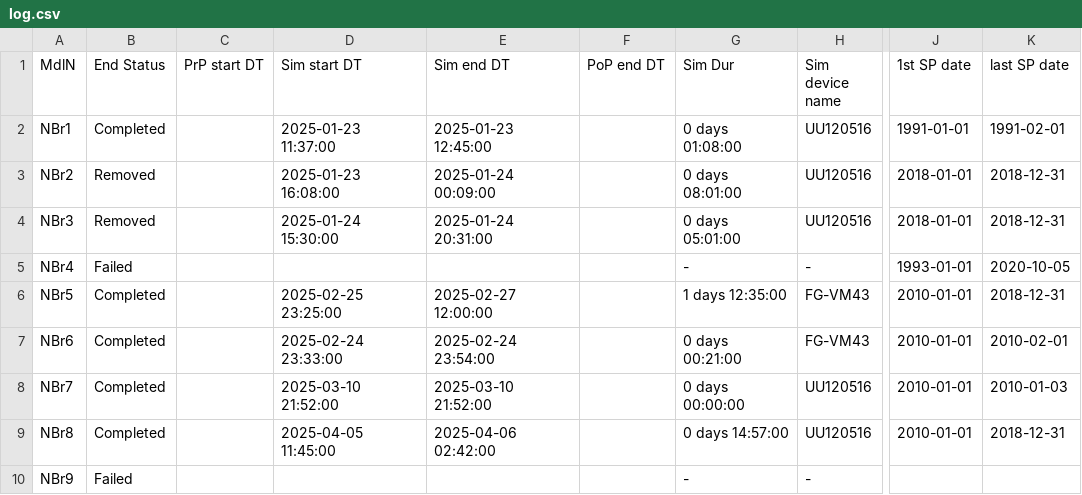
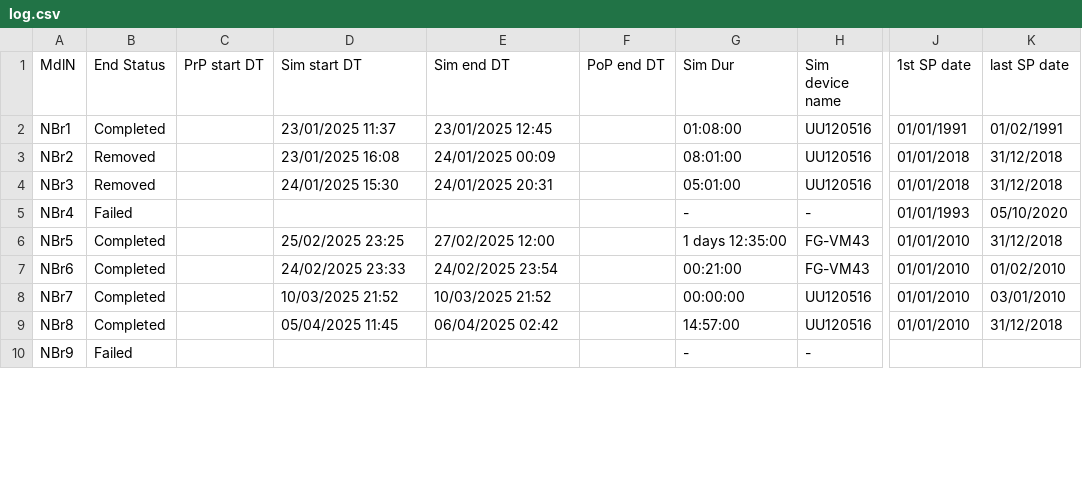
Before and after one commit to Ydrolog/WS_Mdl, a CSV file: Mng/log.csv, drawn as a sheet; only a part is shown, gaps mark what is left out; the diff covers the shown part only; the diff names each change by its address in the sheet, - before the commit and + after, or states it on an @@ line.

```diff
--- a/Mng/log.csv
+++ b/Mng/log.csv
-D2 (Sim start DT): 2025-01-23 11:37:00
+D2 (Sim start DT): 23/01/2025 11:37
-E2 (Sim end DT): 2025-01-23 12:45:00
+E2 (Sim end DT): 23/01/2025 12:45
-G2 (Sim Dur): 0 days 01:08:00
+G2 (Sim Dur): 01:08:00
-J2 (1st SP date): 1991-01-01
+J2 (1st SP date): 01/01/1991
-K2 (last SP date): 1991-02-01
+K2 (last SP date): 01/02/1991
-D3 (Sim start DT): 2025-01-23 16:08:00
+D3 (Sim start DT): 23/01/2025 16:08
-E3 (Sim end DT): 2025-01-24 00:09:00
+E3 (Sim end DT): 24/01/2025 00:09
-G3 (Sim Dur): 0 days 08:01:00
+G3 (Sim Dur): 08:01:00
-J3:J4 (1st SP date): 2018-01-01
+J3:J4 (1st SP date): 01/01/2018
-K3:K4 (last SP date): 2018-12-31
+K3:K4 (last SP date): 31/12/2018
-D4 (Sim start DT): 2025-01-24 15:30:00
+D4 (Sim start DT): 24/01/2025 15:30
-E4 (Sim end DT): 2025-01-24 20:31:00
+E4 (Sim end DT): 24/01/2025 20:31
-G4 (Sim Dur): 0 days 05:01:00
+G4 (Sim Dur): 05:01:00
-J5 (1st SP date): 1993-01-01
+J5 (1st SP date): 01/01/1993
-K5 (last SP date): 2020-10-05
+K5 (last SP date): 05/10/2020
-D6 (Sim start DT): 2025-02-25 23:25:00
+D6 (Sim start DT): 25/02/2025 23:25
-E6 (Sim end DT): 2025-02-27 12:00:00
+E6 (Sim end DT): 27/02/2025 12:00
-J6:J9 (1st SP date): 2010-01-01
+J6:J9 (1st SP date): 01/01/2010
-K6 (last SP date): 2018-12-31
+K6 (last SP date): 31/12/2018
-D7 (Sim start DT): 2025-02-24 23:33:00
+D7 (Sim start DT): 24/02/2025 23:33
-E7 (Sim end DT): 2025-02-24 23:54:00
+E7 (Sim end DT): 24/02/2025 23:54
-G7 (Sim Dur): 0 days 00:21:00
+G7 (Sim Dur): 00:21:00
-K7 (last SP date): 2010-02-01
+K7 (last SP date): 01/02/2010
-D8 (Sim start DT): 2025-03-10 21:52:00
+D8 (Sim start DT): 10/03/2025 21:52
-E8 (Sim end DT): 2025-03-10 21:52:00
+E8 (Sim end DT): 10/03/2025 21:52
-G8 (Sim Dur): 0 days 00:00:00
+G8 (Sim Dur): 00:00:00
-K8 (last SP date): 2010-01-03
+K8 (last SP date): 03/01/2010
-D9 (Sim start DT): 2025-04-05 11:45:00
+D9 (Sim start DT): 05/04/2025 11:45
-E9 (Sim end DT): 2025-04-06 02:42:00
+E9 (Sim end DT): 06/04/2025 02:42
-G9 (Sim Dur): 0 days 14:57:00
+G9 (Sim Dur): 14:57:00
-K9 (last SP date): 2018-12-31
+K9 (last SP date): 31/12/2018
```
Also changed, not shown: 30 edited cells elsewhere in this file, 14 other files.
